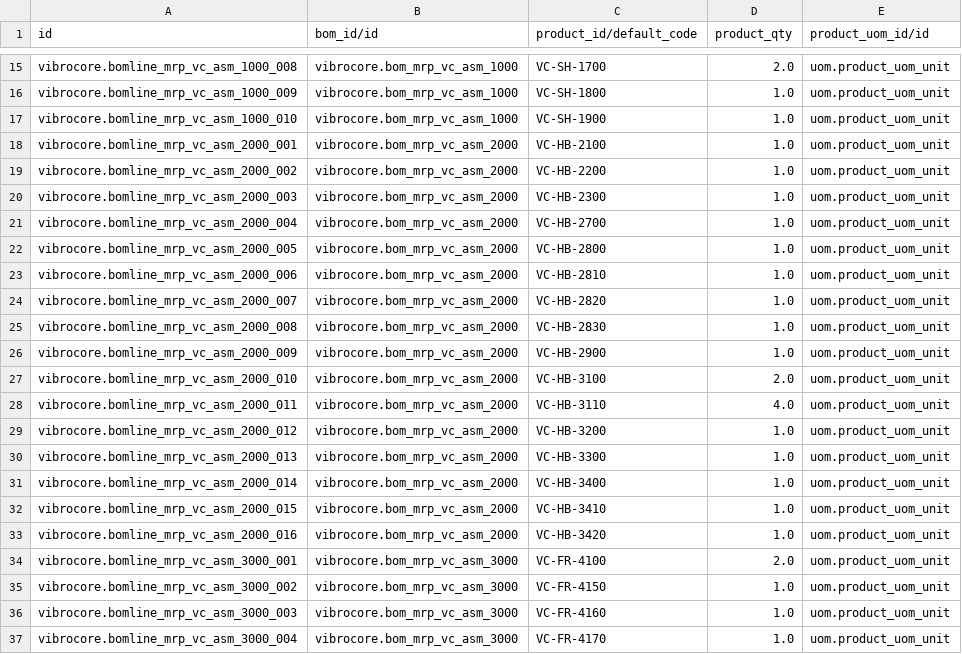
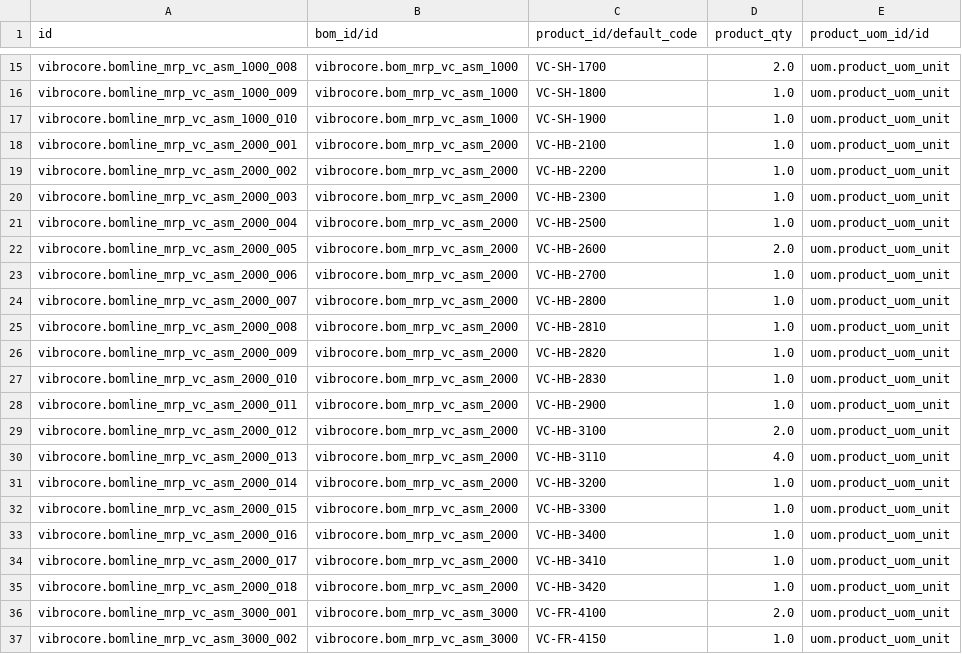
Before and after one commit to GROUNDUP-GmbH/vibrocore, a CSV file: cad/odoo/mrp/mrp.bom.line.csv, drawn as a sheet; only a part is shown, gaps mark what is left out; the shorter side is filled out with more unchanged rows.

```diff
--- a/cad/odoo/mrp/mrp.bom.line.csv
+++ b/cad/odoo/mrp/mrp.bom.line.csv
@@ -20,15 +20,17 @@ vibrocore.bomline_mrp_vc_asm_2000_002,vibrocore.bom_mrp_vc_asm_2000,VC-HB-2200,1
 vibrocore.bomline_mrp_vc_asm_2000_003,vibrocore.bom_mrp_vc_asm_2000,VC-HB-2300,1.0,uom.product_uom_unit
-vibrocore.bomline_mrp_vc_asm_2000_004,vibrocore.bom_mrp_vc_asm_2000,VC-HB-2700,1.0,uom.product_uom_unit
-vibrocore.bomline_mrp_vc_asm_2000_005,vibrocore.bom_mrp_vc_asm_2000,VC-HB-2800,1.0,uom.product_uom_unit
-vibrocore.bomline_mrp_vc_asm_2000_006,vibrocore.bom_mrp_vc_asm_2000,VC-HB-2810,1.0,uom.product_uom_unit
-vibrocore.bomline_mrp_vc_asm_2000_007,vibrocore.bom_mrp_vc_asm_2000,VC-HB-2820,1.0,uom.product_uom_unit
-vibrocore.bomline_mrp_vc_asm_2000_008,vibrocore.bom_mrp_vc_asm_2000,VC-HB-2830,1.0,uom.product_uom_unit
-vibrocore.bomline_mrp_vc_asm_2000_009,vibrocore.bom_mrp_vc_asm_2000,VC-HB-2900,1.0,uom.product_uom_unit
-vibrocore.bomline_mrp_vc_asm_2000_010,vibrocore.bom_mrp_vc_asm_2000,VC-HB-3100,2.0,uom.product_uom_unit
-vibrocore.bomline_mrp_vc_asm_2000_011,vibrocore.bom_mrp_vc_asm_2000,VC-HB-3110,4.0,uom.product_uom_unit
-vibrocore.bomline_mrp_vc_asm_2000_012,vibrocore.bom_mrp_vc_asm_2000,VC-HB-3200,1.0,uom.product_uom_unit
-vibrocore.bomline_mrp_vc_asm_2000_013,vibrocore.bom_mrp_vc_asm_2000,VC-HB-3300,1.0,uom.product_uom_unit
-vibrocore.bomline_mrp_vc_asm_2000_014,vibrocore.bom_mrp_vc_asm_2000,VC-HB-3400,1.0,uom.product_uom_unit
-vibrocore.bomline_mrp_vc_asm_2000_015,vibrocore.bom_mrp_vc_asm_2000,VC-HB-3410,1.0,uom.product_uom_unit
-vibrocore.bomline_mrp_vc_asm_2000_016,vibrocore.bom_mrp_vc_asm_2000,VC-HB-3420,1.0,uom.product_uom_unit
+vibrocore.bomline_mrp_vc_asm_2000_004,vibrocore.bom_mrp_vc_asm_2000,VC-HB-2500,1.0,uom.product_uom_unit
+vibrocore.bomline_mrp_vc_asm_2000_005,vibrocore.bom_mrp_vc_asm_2000,VC-HB-2600,2.0,uom.product_uom_unit
+vibrocore.bomline_mrp_vc_asm_2000_006,vibrocore.bom_mrp_vc_asm_2000,VC-HB-2700,1.0,uom.product_uom_unit
+vibrocore.bomline_mrp_vc_asm_2000_007,vibrocore.bom_mrp_vc_asm_2000,VC-HB-2800,1.0,uom.product_uom_unit
+vibrocore.bomline_mrp_vc_asm_2000_008,vibrocore.bom_mrp_vc_asm_2000,VC-HB-2810,1.0,uom.product_uom_unit
+vibrocore.bomline_mrp_vc_asm_2000_009,vibrocore.bom_mrp_vc_asm_2000,VC-HB-2820,1.0,uom.product_uom_unit
+vibrocore.bomline_mrp_vc_asm_2000_010,vibrocore.bom_mrp_vc_asm_2000,VC-HB-2830,1.0,uom.product_uom_unit
+vibrocore.bomline_mrp_vc_asm_2000_011,vibrocore.bom_mrp_vc_asm_2000,VC-HB-2900,1.0,uom.product_uom_unit
+vibrocore.bomline_mrp_vc_asm_2000_012,vibrocore.bom_mrp_vc_asm_2000,VC-HB-3100,2.0,uom.product_uom_unit
+vibrocore.bomline_mrp_vc_asm_2000_013,vibrocore.bom_mrp_vc_asm_2000,VC-HB-3110,4.0,uom.product_uom_unit
+vibrocore.bomline_mrp_vc_asm_2000_014,vibrocore.bom_mrp_vc_asm_2000,VC-HB-3200,1.0,uom.product_uom_unit
+vibrocore.bomline_mrp_vc_asm_2000_015,vibrocore.bom_mrp_vc_asm_2000,VC-HB-3300,1.0,uom.product_uom_unit
+vibrocore.bomline_mrp_vc_asm_2000_016,vibrocore.bom_mrp_vc_asm_2000,VC-HB-3400,1.0,uom.product_uom_unit
+vibrocore.bomline_mrp_vc_asm_2000_017,vibrocore.bom_mrp_vc_asm_2000,VC-HB-3410,1.0,uom.product_uom_unit
+vibrocore.bomline_mrp_vc_asm_2000_018,vibrocore.bom_mrp_vc_asm_2000,VC-HB-3420,1.0,uom.product_uom_unit
 vibrocore.bomline_mrp_vc_asm_3000_001,vibrocore.bom_mrp_vc_asm_3000,VC-FR-4100,2.0,uom.product_uom_unit
```
Also changed, not shown: cad/odoo/mrp/product.product.csv, cad/odoo/plm/mrp.bom.line.csv, 25 other files.
